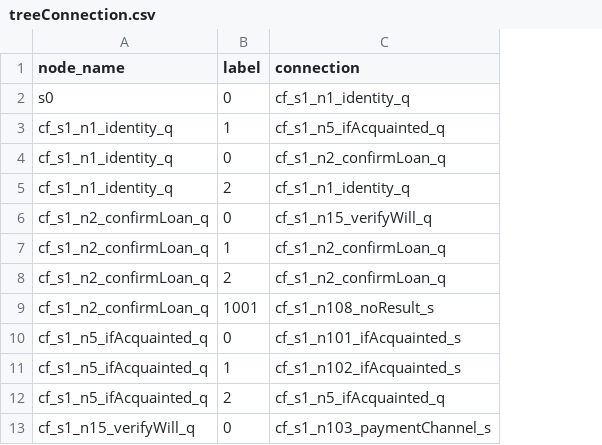
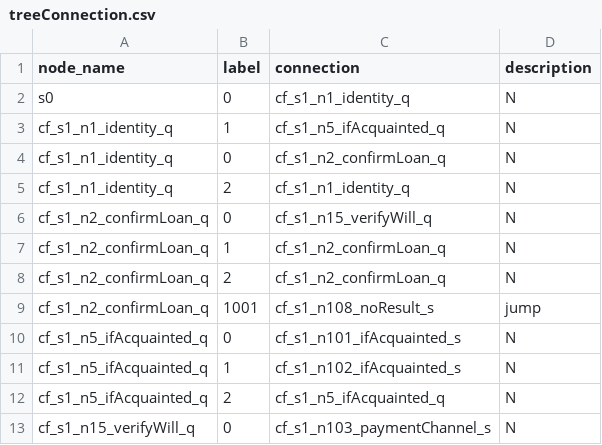
Before and after one commit to TSLNIHAOGIT/Chatbot1.0_ss, a CSV file: MLModel/data/TreeModel/treeConnection.csv, drawn as a sheet; only a part is shown; the diff names each change by its address in the sheet, - before the commit and + after, or states it on an @@ line.

Commit message:
add description to connection

```diff
--- a/MLModel/data/TreeModel/treeConnection.csv
+++ b/MLModel/data/TreeModel/treeConnection.csv
+column D (description), rows 2-13: N | N | N | N | N | N | N | jump | N | N | N | N
```
Also changed, not shown: 2 other files.
